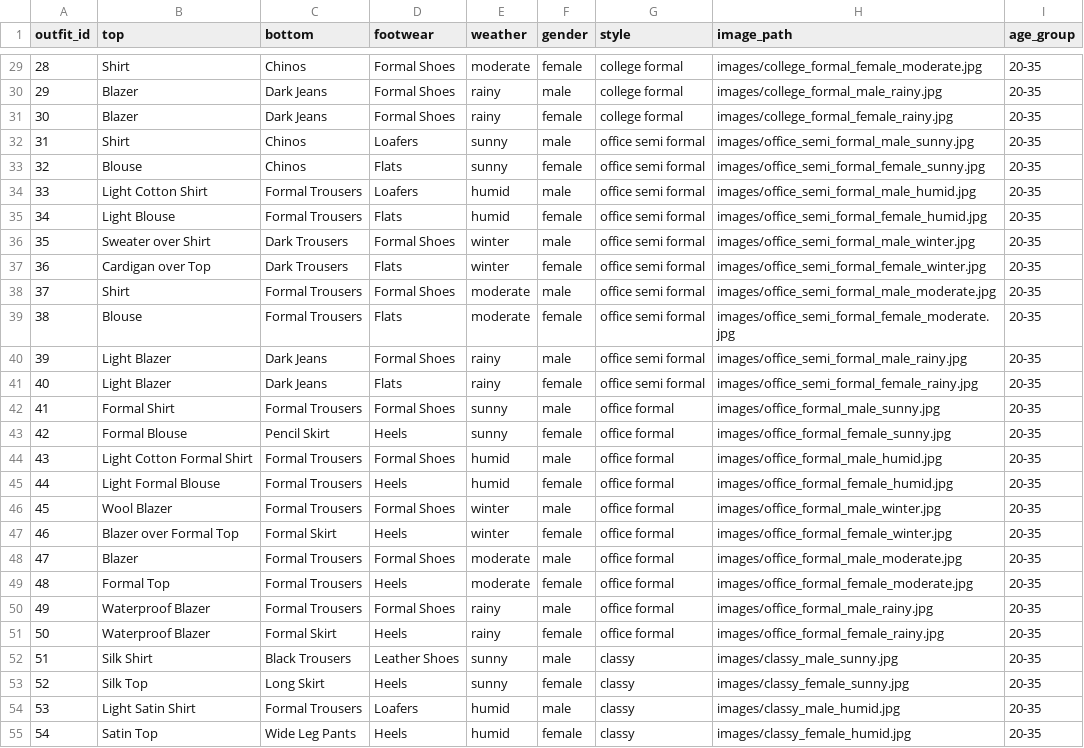
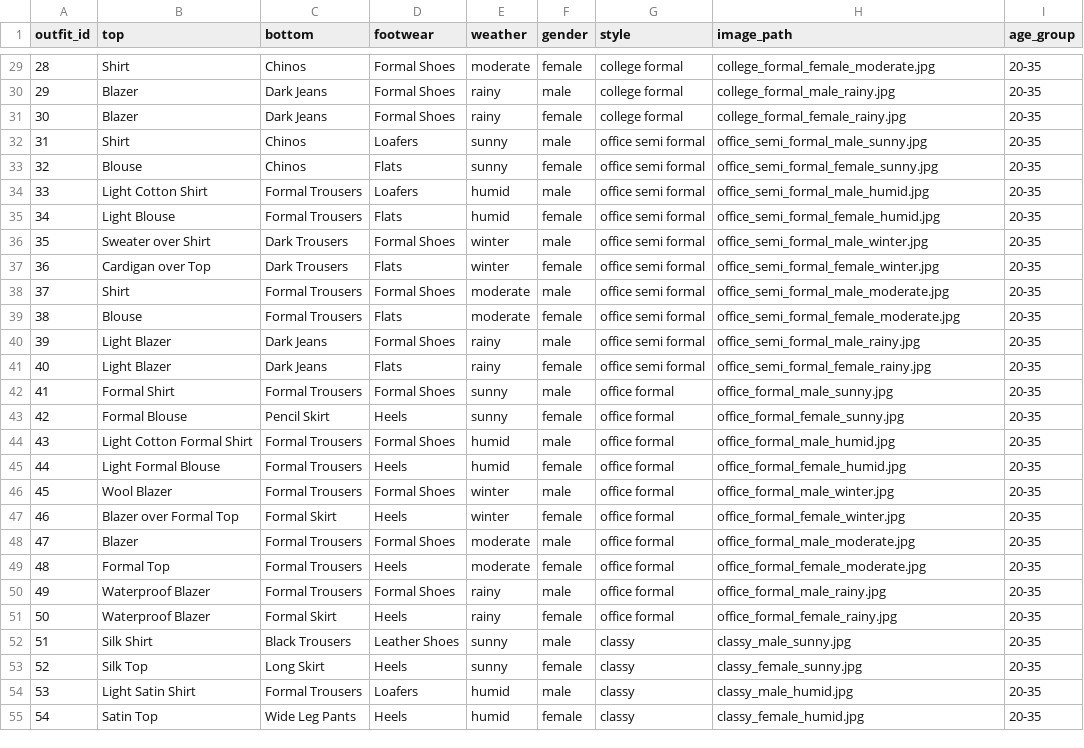
Before and after one commit to sumedhasubramani/outfit-recommendation, a CSV file: outfits.csv, drawn as a sheet; only a part is shown, gaps mark what is left out; the diff covers the shown part only; the diff names each change by its address in the sheet, - before the commit and + after, or states it on an @@ line.

```diff
--- a/outfits.csv
+++ b/outfits.csv
-H29 (image_path): images/college_formal_female_moderate.jpg
+H29 (image_path): college_formal_female_moderate.jpg
-H30 (image_path): images/college_formal_male_rainy.jpg
+H30 (image_path): college_formal_male_rainy.jpg
-H31 (image_path): images/college_formal_female_rainy.jpg
+H31 (image_path): college_formal_female_rainy.jpg
-H32 (image_path): images/office_semi_formal_male_sunny.jpg
+H32 (image_path): office_semi_formal_male_sunny.jpg
-H33 (image_path): images/office_semi_formal_female_sunny.jpg
+H33 (image_path): office_semi_formal_female_sunny.jpg
-H34 (image_path): images/office_semi_formal_male_humid.jpg
+H34 (image_path): office_semi_formal_male_humid.jpg
-H35 (image_path): images/office_semi_formal_female_humid.jpg
+H35 (image_path): office_semi_formal_female_humid.jpg
-H36 (image_path): images/office_semi_formal_male_winter.jpg
+H36 (image_path): office_semi_formal_male_winter.jpg
-H37 (image_path): images/office_semi_formal_female_winter.jpg
+H37 (image_path): office_semi_formal_female_winter.jpg
-H38 (image_path): images/office_semi_formal_male_moderate.jpg
+H38 (image_path): office_semi_formal_male_moderate.jpg
-H39 (image_path): images/office_semi_formal_female_moderate.jpg
+H39 (image_path): office_semi_formal_female_moderate.jpg
-H40 (image_path): images/office_semi_formal_male_rainy.jpg
+H40 (image_path): office_semi_formal_male_rainy.jpg
-H41 (image_path): images/office_semi_formal_female_rainy.jpg
+H41 (image_path): office_semi_formal_female_rainy.jpg
-H42 (image_path): images/office_formal_male_sunny.jpg
+H42 (image_path): office_formal_male_sunny.jpg
-H43 (image_path): images/office_formal_female_sunny.jpg
+H43 (image_path): office_formal_female_sunny.jpg
-H44 (image_path): images/office_formal_male_humid.jpg
+H44 (image_path): office_formal_male_humid.jpg
-H45 (image_path): images/office_formal_female_humid.jpg
+H45 (image_path): office_formal_female_humid.jpg
-H46 (image_path): images/office_formal_male_winter.jpg
+H46 (image_path): office_formal_male_winter.jpg
-H47 (image_path): images/office_formal_female_winter.jpg
+H47 (image_path): office_formal_female_winter.jpg
-H48 (image_path): images/office_formal_male_moderate.jpg
+H48 (image_path): office_formal_male_moderate.jpg
-H49 (image_path): images/office_formal_female_moderate.jpg
+H49 (image_path): office_formal_female_moderate.jpg
-H50 (image_path): images/office_formal_male_rainy.jpg
+H50 (image_path): office_formal_male_rainy.jpg
-H51 (image_path): images/office_formal_female_rainy.jpg
+H51 (image_path): office_formal_female_rainy.jpg
-H52 (image_path): images/classy_male_sunny.jpg
+H52 (image_path): classy_male_sunny.jpg
-H53 (image_path): images/classy_female_sunny.jpg
+H53 (image_path): classy_female_sunny.jpg
-H54 (image_path): images/classy_male_humid.jpg
+H54 (image_path): classy_male_humid.jpg
-H55 (image_path): images/classy_female_humid.jpg
+H55 (image_path): classy_female_humid.jpg
```
Also changed, not shown: 133 edited cells elsewhere in this file.
